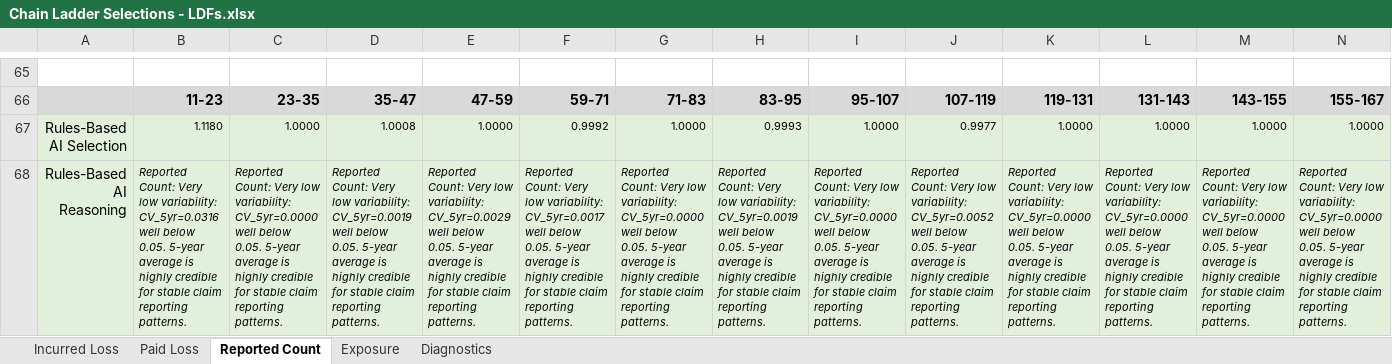
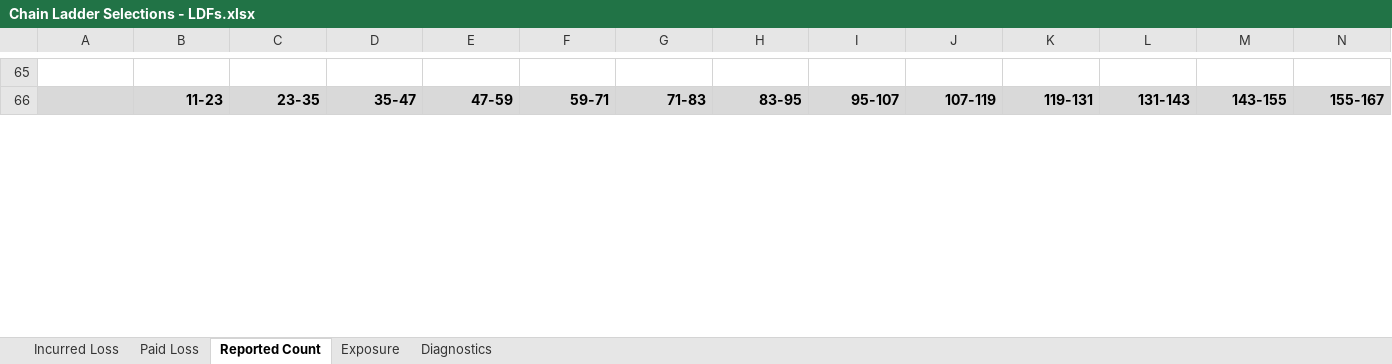
Before and after one commit to cas-team-analyst/team-analyst, an Excel workbook: sample-data/sample-run/selections/Chain Ladder Selections - LDFs.xlsx, sheet Reported Count, drawn as a sheet; only a part is shown, gaps mark what is left out; values as stored, in another font and other column widths than the file's, no borders; removed rows and columns are numbered as before the commit, all else as after; rows hold the shown columns only; the diff covers the shown part only; the diff names each change by its address in the sheet, - before the commit and + after, or states it on an @@ line.

```diff
--- a/sample-data/sample-run/selections/Chain Ladder Selections - LDFs.xlsx (sheet Reported Count)
+++ b/sample-data/sample-run/selections/Chain Ladder Selections - LDFs.xlsx (sheet Reported Count)
-row 67: Rules-Based AI Selection | 1.1180 | 1.0000 | 1.0008 | 1.0000 | 0.9992 | 1.0000 | 0.9993 | 1.0000 | 0.9977 | 1.0000 | 1.0000 | 1.0000 | 1.0000
-row 68: Rules-Based AI Reasoning | Reported Count: Very low variability: CV_5yr=0.0316 well below 0.05. 5-year average is highly credible for stable claim reporting patterns. | Reported Count: Very low variability: CV_5yr=0.0000 well below 0.05. 5-year average is highly credible for stable claim reporting patterns. | Reported Count: Very low variability: CV_5yr=0.0019 well below 0.05. 5-year average is highly credible for stable claim reporting patterns. | Reported Count: Very low variability: CV_5yr=0.0029 well below 0.05. 5-year average is highly credible for stable claim reporting patterns. | Reported Count: Very low variability: CV_5yr=0.0017 well below 0.05. 5-year average is highly credible for stable claim reporting patterns. | Reported Count: Very low variability: CV_5yr=0.0000 well below 0.05. 5-year average is highly credible for stable claim reporting patterns. | Reported Count: Very low variability: CV_5yr=0.0019 well below 0.05. 5-year average is highly credible for stable claim reporting patterns. | Reported Count: Very low variability: CV_5yr=0.0000 well below 0.05. 5-year average is highly credible for stable claim reporting patterns. | Reported Count: Very low variability: CV_5yr=0.0052 well below 0.05. 5-year average is highly credible for stable claim reporting patterns. | Reported Count: Very low variability: CV_5yr=0.0000 well below 0.05. 5-year average is highly credible for stable claim reporting patterns. | Reported Count: Very low variability: CV_5yr=0.0000 well below 0.05. 5-year average is highly credible for stable claim reporting patterns. | Reported Count: Very low variability: CV_5yr=0.0000 well below 0.05. 5-year average is highly credible for stable claim reporting patterns. | Reported Count: Very low variability: CV_5yr=0.0000 well below 0.05. 5-year average is highly credible for stable claim reporting patterns.
```
Also changed, not shown: 3 added rows, 1 removed row and 9 edited cells elsewhere in this sheet, sheet Paid Loss, sheet Incurred Loss, 59 other files.
